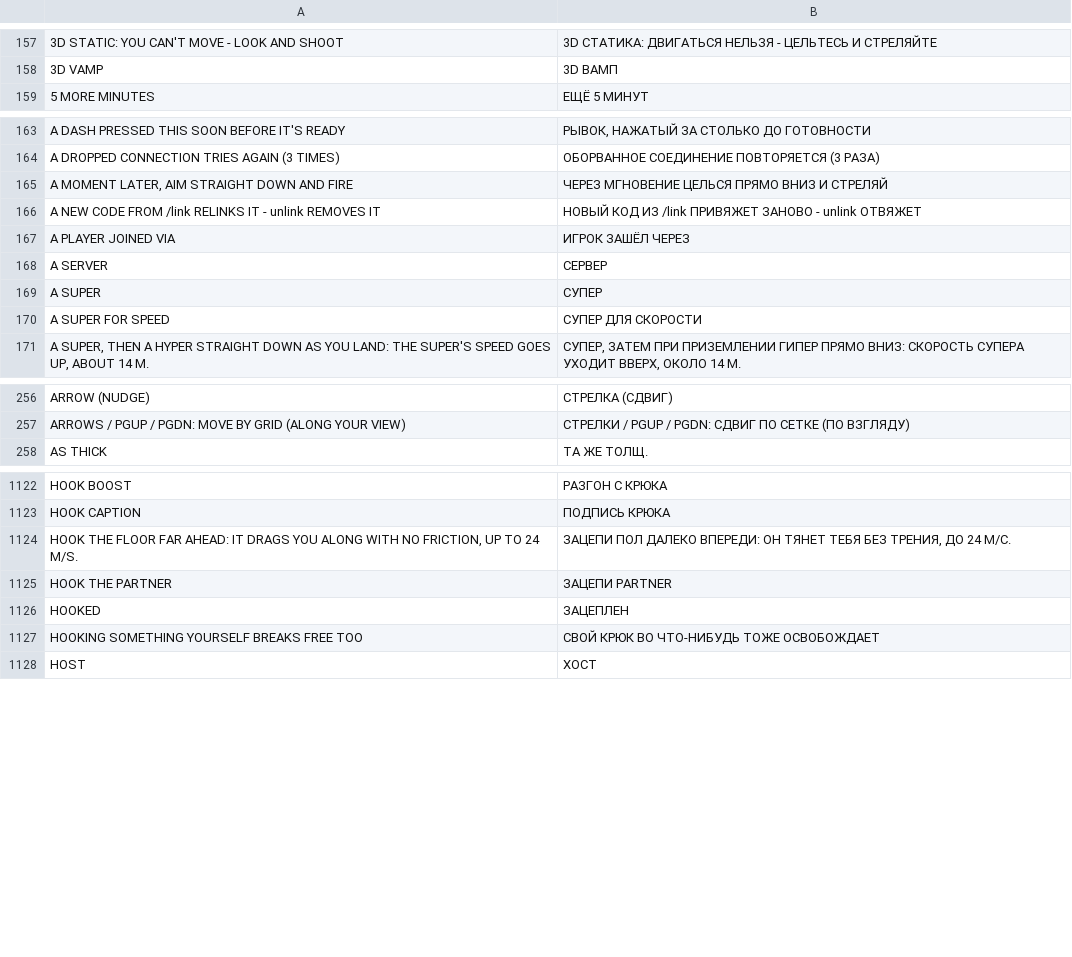
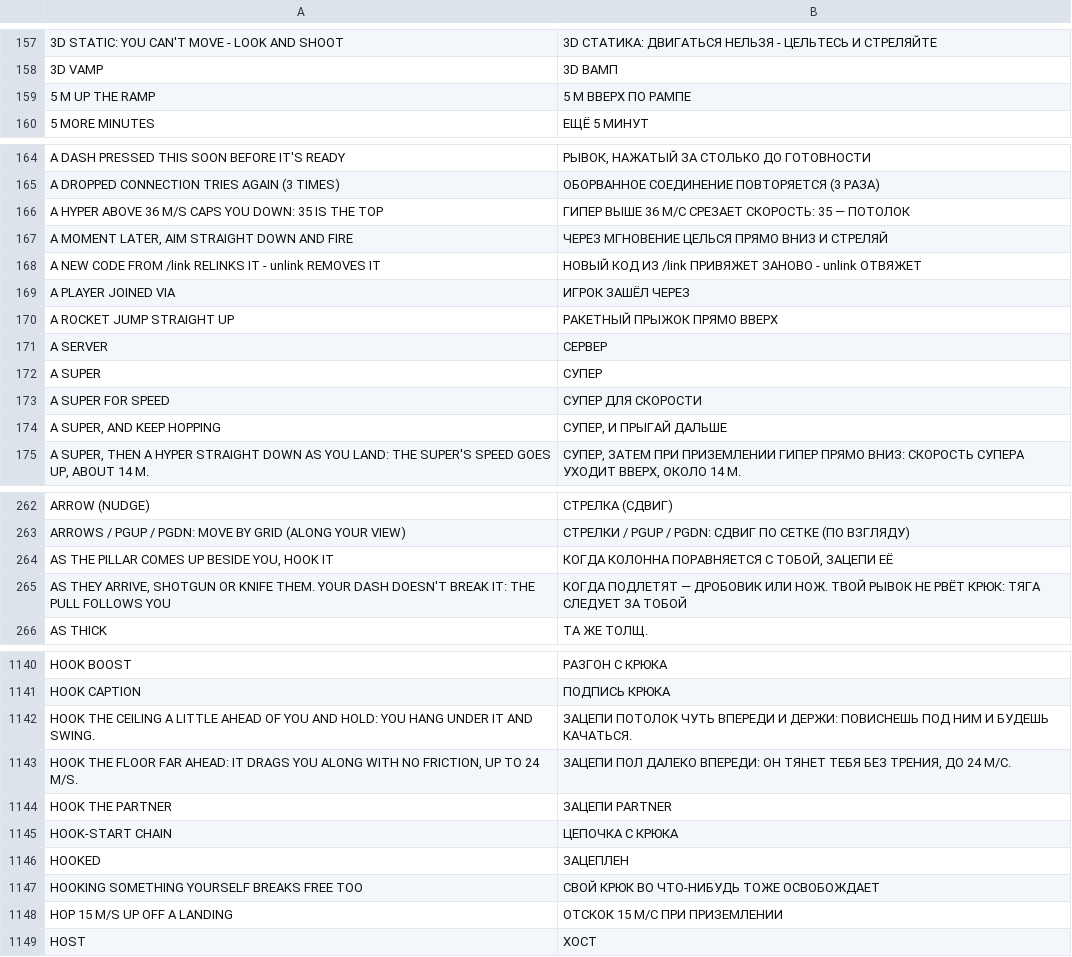
Before and after one commit to floration/quark, a TSV file: assets/lang/ru.tsv, drawn as a sheet; only a part is shown, gaps mark what is left out; the diff covers the shown part only.

```diff
--- a/assets/lang/ru.tsv
+++ b/assets/lang/ru.tsv
@@ -158,2 +158,3 @@
 3D VAMP	3D ВАМП
+5 M UP THE RAMP	5 М ВВЕРХ ПО РАМПЕ
 5 MORE MINUTES	ЕЩЁ 5 МИНУТ
@@ -164,2 +165,3 @@ A DASH PRESSED THIS SOON BEFORE IT'S READY	РЫВОК, НАЖАТЫЙ ЗА СТ
 A DROPPED CONNECTION TRIES AGAIN (3 TIMES)	ОБОРВАННОЕ СОЕДИНЕНИЕ ПОВТОРЯЕТСЯ (3 РАЗА)
+A HYPER ABOVE 36 M/S CAPS YOU DOWN: 35 IS THE TOP	ГИПЕР ВЫШЕ 36 М/С СРЕЗАЕТ СКОРОСТЬ: 35 — ПОТОЛОК
 A MOMENT LATER, AIM STRAIGHT DOWN AND FIRE	ЧЕРЕЗ МГНОВЕНИЕ ЦЕЛЬСЯ ПРЯМО ВНИЗ И СТРЕЛЯЙ
@@ -167,2 +169,3 @@ A NEW CODE FROM /link RELINKS IT - unlink REMOVES IT	НОВЫЙ КОД ИЗ /lin
 A PLAYER JOINED VIA	ИГРОК ЗАШЁЛ ЧЕРЕЗ
+A ROCKET JUMP STRAIGHT UP	РАКЕТНЫЙ ПРЫЖОК ПРЯМО ВВЕРХ
 A SERVER	СЕРВЕР
@@ -170,2 +173,3 @@ A SUPER	СУПЕР
 A SUPER FOR SPEED	СУПЕР ДЛЯ СКОРОСТИ
+A SUPER, AND KEEP HOPPING	СУПЕР, И ПРЫГАЙ ДАЛЬШЕ
 A SUPER, THEN A HYPER STRAIGHT DOWN AS YOU LAND: THE SUPER'S SPEED GOES UP, ABOUT 14 M.	СУПЕР, ЗАТЕМ ПРИ ПРИЗЕМЛЕНИИ ГИПЕР ПРЯМО ВНИЗ: СКОРОСТЬ СУПЕРА УХОДИТ ВВЕРХ, ОКОЛО 14 М.
@@ -257,2 +263,4 @@ ARROW (NUDGE)	СТРЕЛКА (СДВИГ)
 ARROWS / PGUP / PGDN: MOVE BY GRID (ALONG YOUR VIEW)	СТРЕЛКИ / PGUP / PGDN: СДВИГ ПО СЕТКЕ (ПО ВЗГЛЯДУ)
+AS THE PILLAR COMES UP BESIDE YOU, HOOK IT	КОГДА КОЛОННА ПОРАВНЯЕТСЯ С ТОБОЙ, ЗАЦЕПИ ЕЁ
+AS THEY ARRIVE, SHOTGUN OR KNIFE THEM. YOUR DASH DOESN'T BREAK IT: THE PULL FOLLOWS YOU	КОГДА ПОДЛЕТЯТ — ДРОБОВИК ИЛИ НОЖ. ТВОЙ РЫВОК НЕ РВЁТ КРЮК: ТЯГА СЛЕДУЕТ ЗА ТОБОЙ
 AS THICK	ТА ЖЕ ТОЛЩ.
@@ -1123,6 +1141,9 @@ HOOK BOOST	РАЗГОН С КРЮКА
 HOOK CAPTION	ПОДПИСЬ КРЮКА
+HOOK THE CEILING A LITTLE AHEAD OF YOU AND HOLD: YOU HANG UNDER IT AND SWING.	ЗАЦЕПИ ПОТОЛОК ЧУТЬ ВПЕРЕДИ И ДЕРЖИ: ПОВИСНЕШЬ ПОД НИМ И БУДЕШЬ КАЧАТЬСЯ.
 HOOK THE FLOOR FAR AHEAD: IT DRAGS YOU ALONG WITH NO FRICTION, UP TO 24 M/S.	ЗАЦЕПИ ПОЛ ДАЛЕКО ВПЕРЕДИ: ОН ТЯНЕТ ТЕБЯ БЕЗ ТРЕНИЯ, ДО 24 М/С.
 HOOK THE PARTNER	ЗАЦЕПИ PARTNER
+HOOK-START CHAIN	ЦЕПОЧКА С КРЮКА
 HOOKED	ЗАЦЕПЛЕН
 HOOKING SOMETHING YOURSELF BREAKS FREE TOO	СВОЙ КРЮК ВО ЧТО-НИБУДЬ ТОЖЕ ОСВОБОЖДАЕТ
+HOP 15 M/S UP OFF A LANDING	ОТСКОК 15 М/С ПРИ ПРИЗЕМЛЕНИИ
 HOST	ХОСТ
```
Also changed, not shown: 21 added rows elsewhere in this file, assets/lang/de.tsv, assets/lang/es.tsv, 19 other files.
